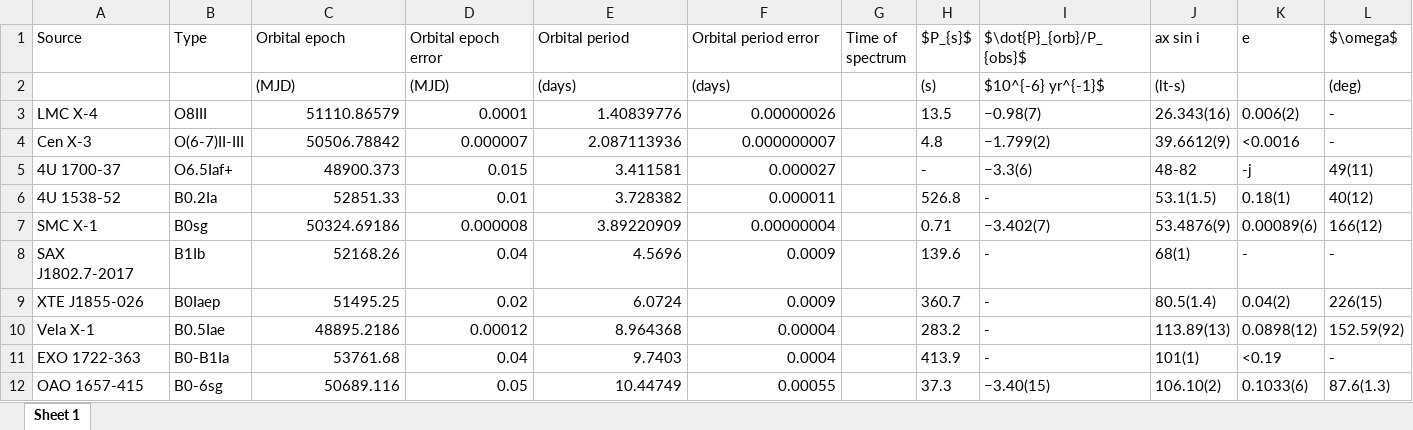
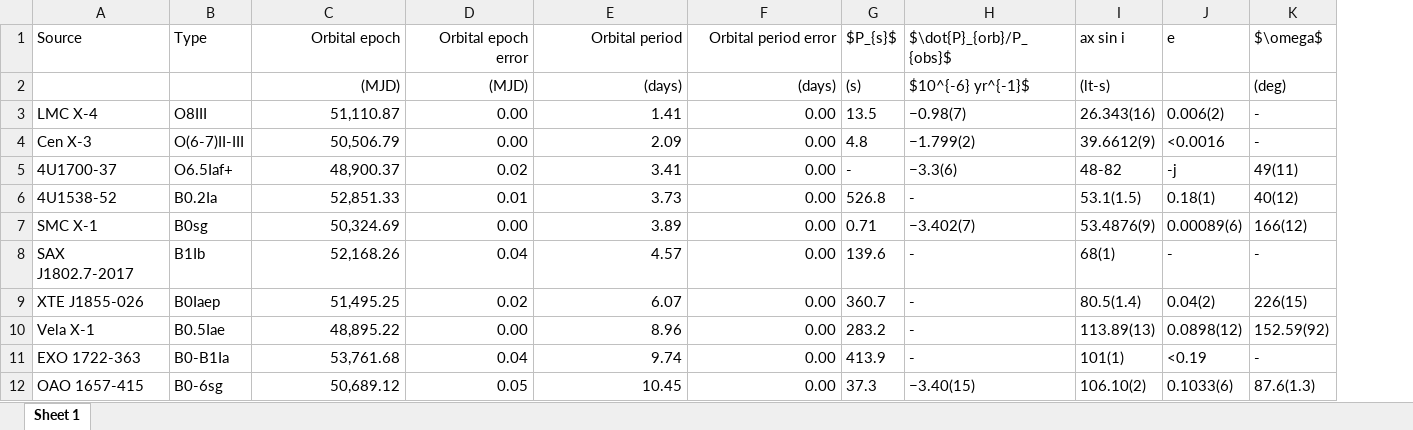
Before and after one commit to LvV210/MasterProject, an Excel workbook: tables/FalengaTable1.xlsx, sheet Sheet 1, drawn as a sheet; values as stored, in another font and other column widths than the file's, no borders; the diff names each change by its address in the sheet, - before the commit and + after, or states it on an @@ line.

```diff
--- a/tables/FalengaTable1.xlsx (sheet Sheet 1)
+++ b/tables/FalengaTable1.xlsx (sheet Sheet 1)
-column G (Time of spectrum), empty
-C1:F2 alignment: left
+C1:F2 alignment: right
-C3 (Orbital epoch): 51110.86579
+C3 (Orbital epoch): 51,110.87
-D3 (Orbital epoch error): 0.0001
+D3 (Orbital epoch error): 0.00
-E3 (Orbital period): 1.40839776
+E3 (Orbital period): 1.41
-F3 (Orbital period error): 0.00000026
+F3 (Orbital period error): 0.00
-C4 (Orbital epoch): 50506.78842
+C4 (Orbital epoch): 50,506.79
-D4 (Orbital epoch error): 0.000007
+D4 (Orbital epoch error): 0.00
-E4 (Orbital period): 2.087113936
+E4 (Orbital period): 2.09
-F4 (Orbital period error): 0.000000007
+F4 (Orbital period error): 0.00
-A5 (Source): 4U 1700-37
+A5 (Source): 4U1700-37
-C5 (Orbital epoch): 48900.373
+C5 (Orbital epoch): 48,900.37
-D5 (Orbital epoch error): 0.015
+D5 (Orbital epoch error): 0.02
-E5 (Orbital period): 3.411581
+E5 (Orbital period): 3.41
-F5 (Orbital period error): 0.000027
+F5 (Orbital period error): 0.00
-A6 (Source): 4U 1538-52
+A6 (Source): 4U1538-52
-C6 (Orbital epoch): 52851.33
+C6 (Orbital epoch): 52,851.33
-E6 (Orbital period): 3.728382
+E6 (Orbital period): 3.73
-F6 (Orbital period error): 0.000011
+F6 (Orbital period error): 0.00
-C7 (Orbital epoch): 50324.69186
+C7 (Orbital epoch): 50,324.69
-D7 (Orbital epoch error): 0.000008
+D7 (Orbital epoch error): 0.00
-E7 (Orbital period): 3.89220909
+E7 (Orbital period): 3.89
-F7 (Orbital period error): 0.00000004
+F7 (Orbital period error): 0.00
-C8 (Orbital epoch): 52168.26
+C8 (Orbital epoch): 52,168.26
-E8 (Orbital period): 4.5696
+E8 (Orbital period): 4.57
-F8:F9 (Orbital period error): 0.0009
+F8:F9 (Orbital period error): 0.00
-C9 (Orbital epoch): 51495.25
+C9 (Orbital epoch): 51,495.25
-E9 (Orbital period): 6.0724
+E9 (Orbital period): 6.07
-C10 (Orbital epoch): 48895.2186
+C10 (Orbital epoch): 48,895.22
-D10 (Orbital epoch error): 0.00012
+D10 (Orbital epoch error): 0.00
-E10 (Orbital period): 8.964368
+E10 (Orbital period): 8.96
-F10 (Orbital period error): 0.00004
+F10 (Orbital period error): 0.00
-C11 (Orbital epoch): 53761.68
+C11 (Orbital epoch): 53,761.68
-E11 (Orbital period): 9.7403
+E11 (Orbital period): 9.74
-F11 (Orbital period error): 0.0004
+F11 (Orbital period error): 0.00
-C12 (Orbital epoch): 50689.116
+C12 (Orbital epoch): 50,689.12
-E12 (Orbital period): 10.44749
+E12 (Orbital period): 10.45
-F12 (Orbital period error): 0.00055
+F12 (Orbital period error): 0.00
```
Also changed, not shown: 4 other files.
